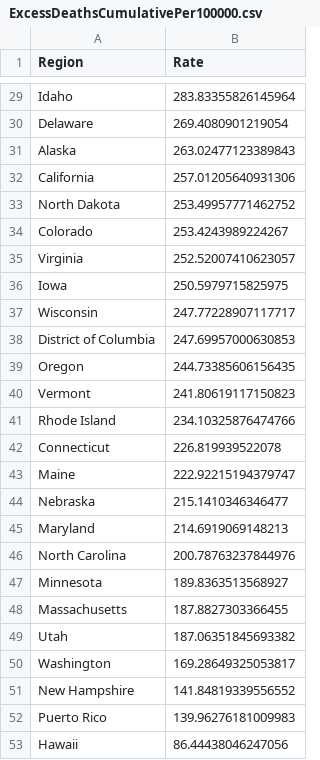
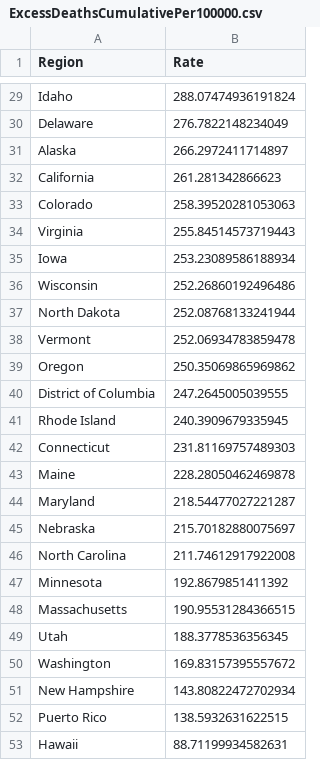
Before and after one commit to mcculley/mcculley.github.io, a CSV file: VisualizingObservedDeaths/ExcessDeathsCumulativePer100000.csv, drawn as a sheet; only a part is shown, gaps mark what is left out; removed rows and columns are numbered as before the commit, all else as after; the diff covers the shown part only; the diff names each change by its address in the sheet, - before the commit and + after, or states it on an @@ line.

```diff
--- a/VisualizingObservedDeaths/ExcessDeathsCumulativePer100000.csv
+++ b/VisualizingObservedDeaths/ExcessDeathsCumulativePer100000.csv
-B29 (Rate): 283.83355826145964
+B29 (Rate): 288.07474936191824
-B30 (Rate): 269.4080901219054
+B30 (Rate): 276.7822148234049
-B31 (Rate): 263.02477123389843
+B31 (Rate): 266.2972411714897
-B32 (Rate): 257.01205640931306
+B32 (Rate): 261.281342866623
-row 33: North Dakota | 253.49957771462752
-B33 (Rate): 253.4243989224267
+B33 (Rate): 258.39520281053063
-B34 (Rate): 252.52007410623057
+B34 (Rate): 255.84514573719443
-B35 (Rate): 250.5979715825975
+B35 (Rate): 253.23089586188934
-B36 (Rate): 247.77228907117717
+B36 (Rate): 252.26860192496486
-row 38: District of Columbia | 247.69957000630853
-row 39: Oregon | 244.73385606156435
+row 37: North Dakota | 252.08768133241944
-B38 (Rate): 241.80619117150823
+B38 (Rate): 252.06934783859478
+row 39: Oregon | 250.35069865969862
+row 40: District of Columbia | 247.2645005039555
-B41 (Rate): 234.10325876474766
+B41 (Rate): 240.3909679335945
-B42 (Rate): 226.819939522078
+B42 (Rate): 231.81169757489303
-B43 (Rate): 222.92215194379747
+B43 (Rate): 228.28050462469878
-row 44: Nebraska | 215.1410346346477
-B44 (Rate): 214.6919069148213
+B44 (Rate): 218.54477027221287
+row 45: Nebraska | 215.70182880075697
-B46 (Rate): 200.78763237844976
+B46 (Rate): 211.74612917922008
-B47 (Rate): 189.8363513568927
+B47 (Rate): 192.8679851411392
-B48 (Rate): 187.8827303366455
+B48 (Rate): 190.95531284366515
-B49 (Rate): 187.06351845693382
+B49 (Rate): 188.3778536356345
-B50 (Rate): 169.28649325053817
+B50 (Rate): 169.83157395557672
-B51 (Rate): 141.84819339556552
+B51 (Rate): 143.80822472702934
-B52 (Rate): 139.96276181009983
+B52 (Rate): 138.5932631622515
-B53 (Rate): 86.44438046247056
+B53 (Rate): 88.71199934582631
```
Also changed, not shown: 4 added rows, 4 removed rows and 23 edited cells elsewhere in this file, VisualizingObservedDeaths/DeathsPer100000-triples.csv, VisualizingObservedDeaths/DeathsPer100000.csv, 55 other files.
